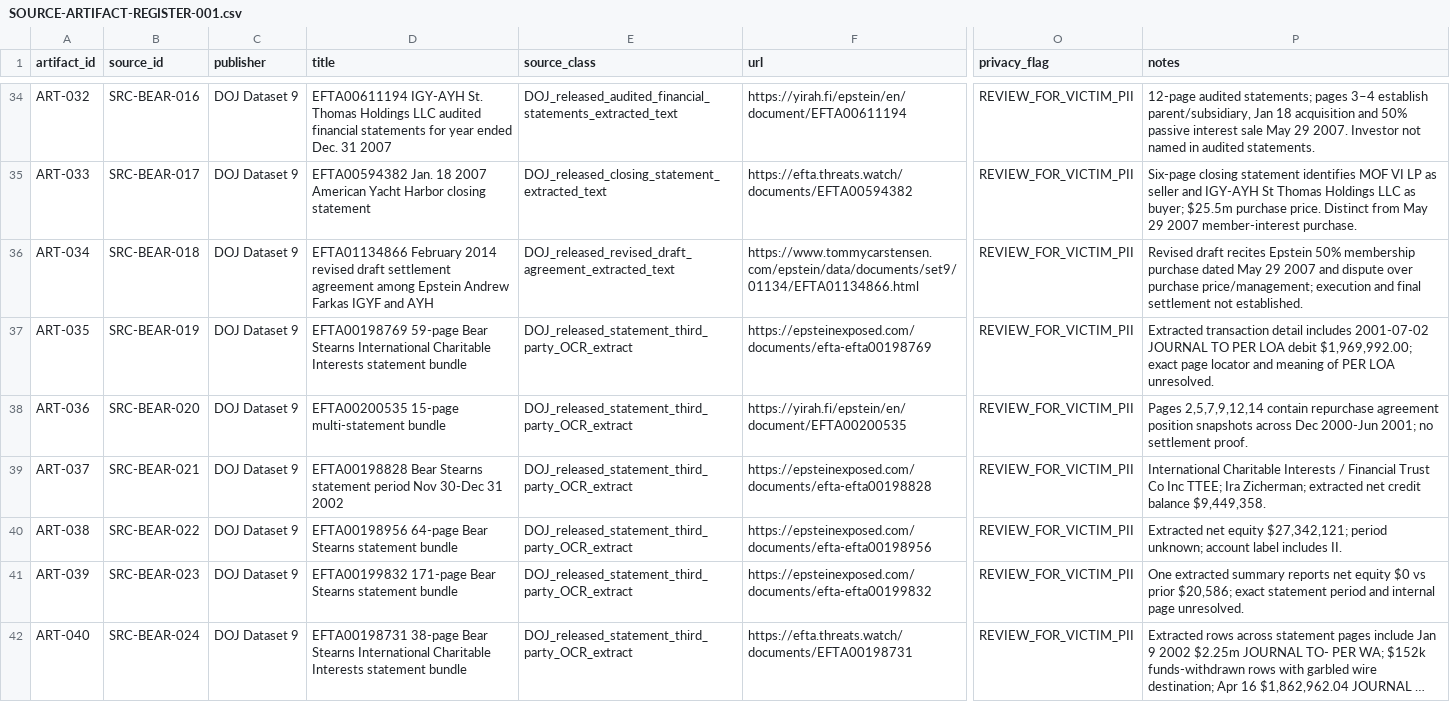
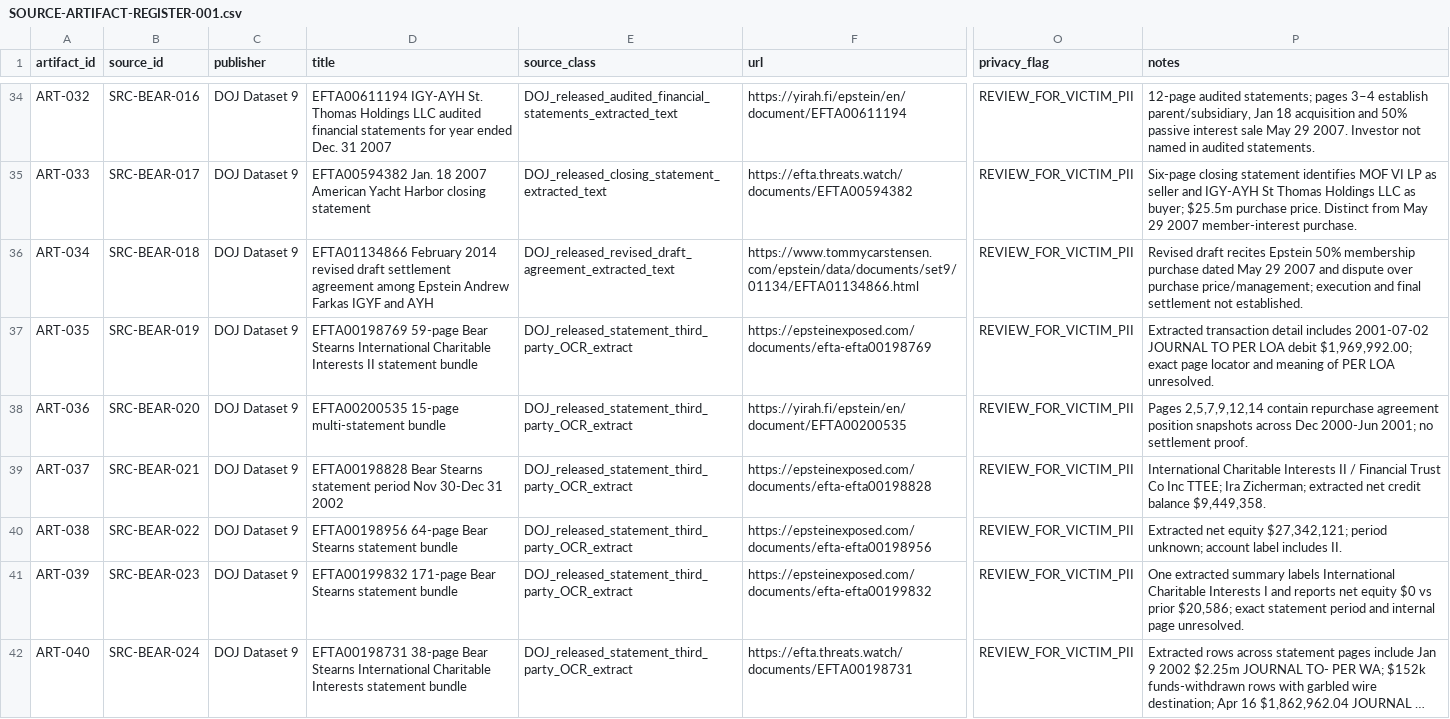
Before and after one commit to Evank253/Epstein-files-full-timeline-from-1980-to-current-2026, a CSV file: research/SOURCE-ARTIFACT-REGISTER-001.csv, drawn as a sheet; only a part is shown, gaps mark what is left out; long unchanged cells end in …; the diff names each change by its address in the sheet, - before the commit and + after, or states it on an @@ line.

Commit message:
Correct account-label wording in source artifact register

```diff
--- a/research/SOURCE-ARTIFACT-REGISTER-001.csv
+++ b/research/SOURCE-ARTIFACT-REGISTER-001.csv
-D37 (title): …Charitable Interests statement bundle
+D37 (title): …Charitable Interests II statement bundle
-P39 (notes): …Charitable Interests / Financial…
+P39 (notes): …Charitable Interests II / Financial…
-P41 (notes): …extracted summary reports net…
+P41 (notes): …extracted summary labels International Charitable Interests I and reports net…
```
